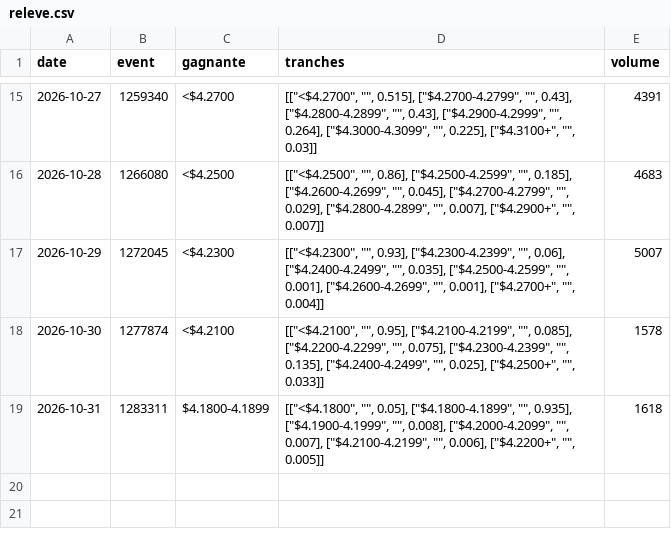
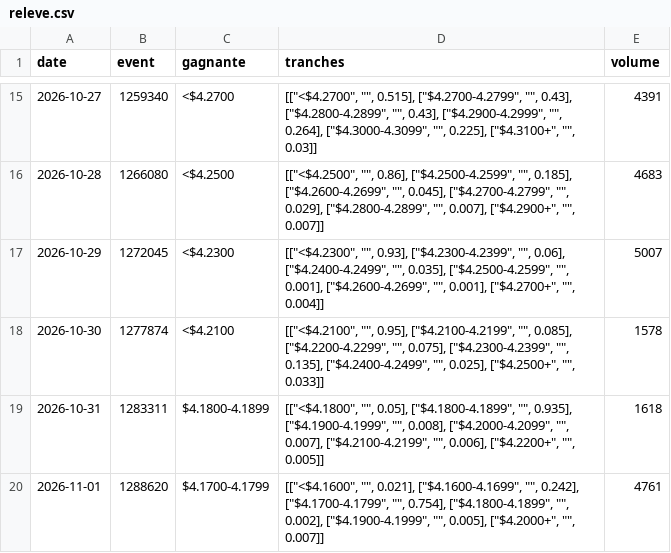
Before and after one commit to r655rkz7bt-stack/Polymarket-autonomus-lab, a CSV file: experiments/essence/releve.csv, drawn as a sheet; only a part is shown, gaps mark what is left out; the diff names each change by its address in the sheet, - before the commit and + after, or states it on an @@ line.

```diff
--- a/experiments/essence/releve.csv
+++ b/experiments/essence/releve.csv
+row 20: 2026-11-01 | 1288620 | $4.1700-4.1799 | [["<$4.1600", "", 0.021], ["$4.1600-4.1699", "", 0.242], ["$4.1700-4.1799", "", 0.754], ["$4.1800-4.1899", "", 0.002], ["$4.1900-4.1999", "", 0.005], ["$4.2000+", "", 0.007]] | 4761
```
Also changed, not shown: experiments/budget_chercheur.csv, 10 other files.
